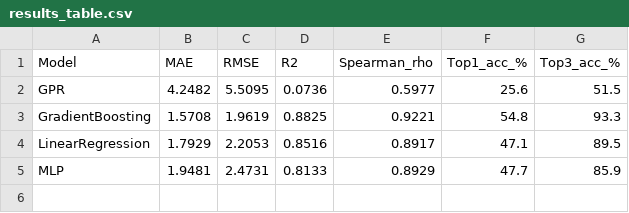
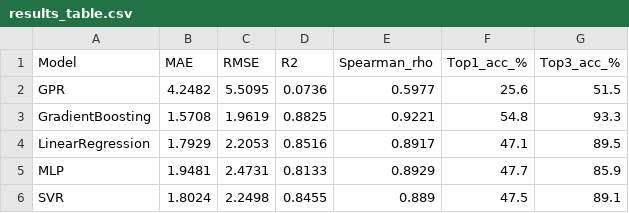
Before and after one commit to yanna-torres/f1_qualifying_prediction, a CSV file: outputs/results_table.csv, drawn as a sheet.

Commit message:
Add SVR model results to results_table.csv and enable SVR pipeline in run_all.py

```diff
--- a/outputs/results_table.csv
+++ b/outputs/results_table.csv
@@ -5 +5,2 @@ LinearRegression,1.7929,2.2053,0.8516,0.8917,47.1,89.5
 MLP,1.9481,2.4731,0.8133,0.8929,47.7,85.9
+SVR,1.8024,2.2498,0.8455,0.889,47.5,89.1
```
Also changed, not shown: 8 other files.
